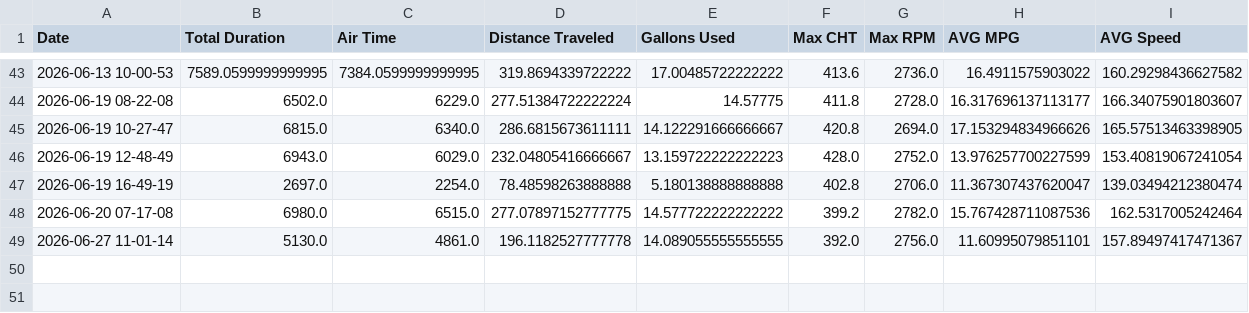
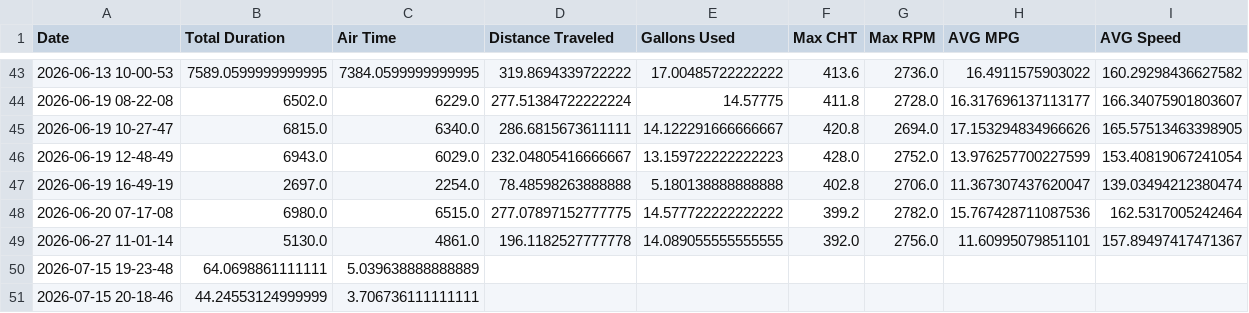
Before and after one commit to georgefahmy/N890GF-Tracker, a CSV file: static/stats.csv, drawn as a sheet; only a part is shown, gaps mark what is left out; the diff names each change by its address in the sheet, - before the commit and + after, or states it on an @@ line.

```diff
--- a/static/stats.csv
+++ b/static/stats.csv
+row 50: 2026-07-15 19-23-48 | 64.0698861111111 | 5.039638888888889
+row 51: 2026-07-15 20-18-46 | 44.24553124999999 | 3.706736111111111
```
Also changed, not shown: 2 other files.
